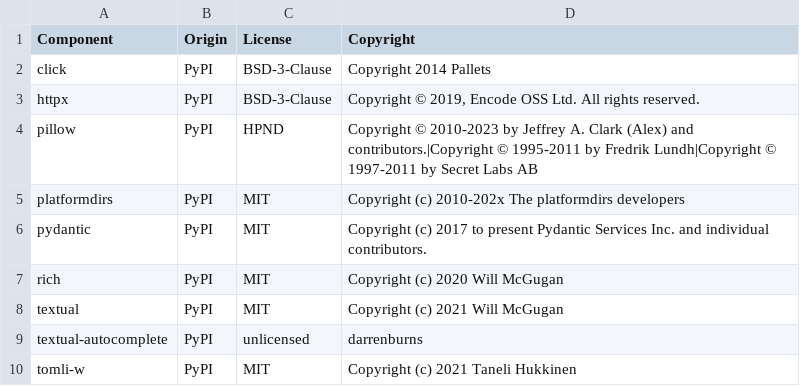
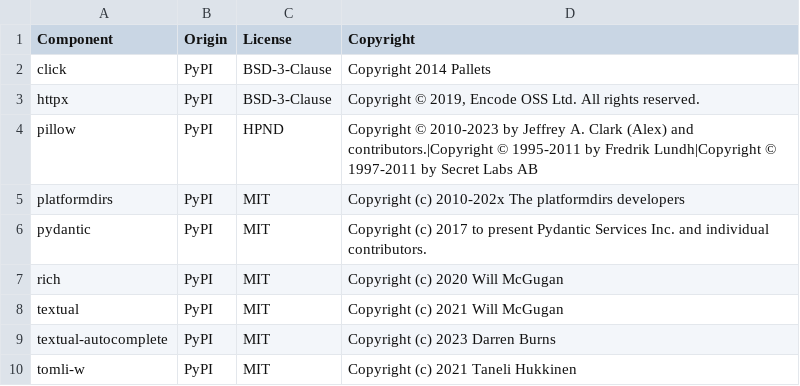
Before and after one commit to DataDog/ddqa, a CSV file: LICENSE-3rdparty.csv, drawn as a sheet.

Commit message:
Update LICENSE-3rdparty.csv

```diff
--- a/LICENSE-3rdparty.csv
+++ b/LICENSE-3rdparty.csv
@@ -8,3 +8,3 @@ rich,PyPI,MIT,Copyright (c) 2020 Will McGugan
 textual,PyPI,MIT,Copyright (c) 2021 Will McGugan
-textual-autocomplete,PyPI,unlicensed,darrenburns
+textual-autocomplete,PyPI,MIT,Copyright (c) 2023 Darren Burns
 tomli-w,PyPI,MIT,Copyright (c) 2021 Taneli Hukkinen
```
